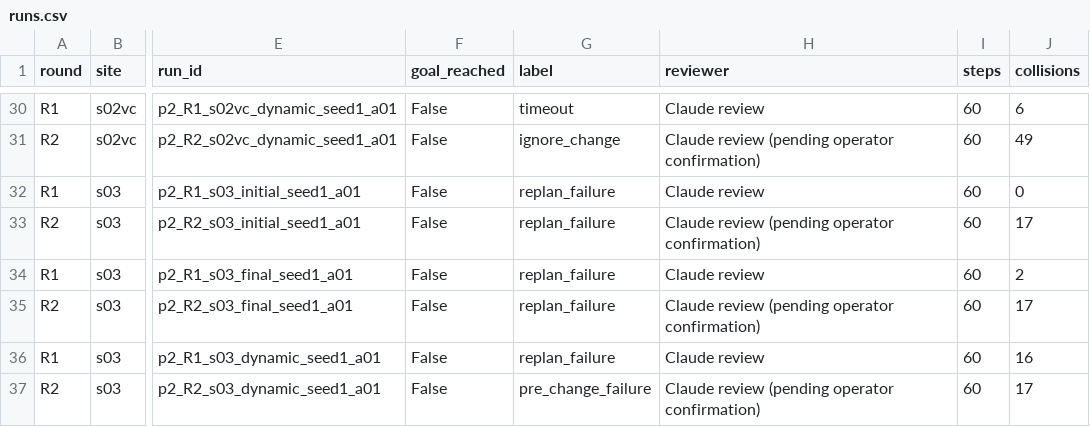
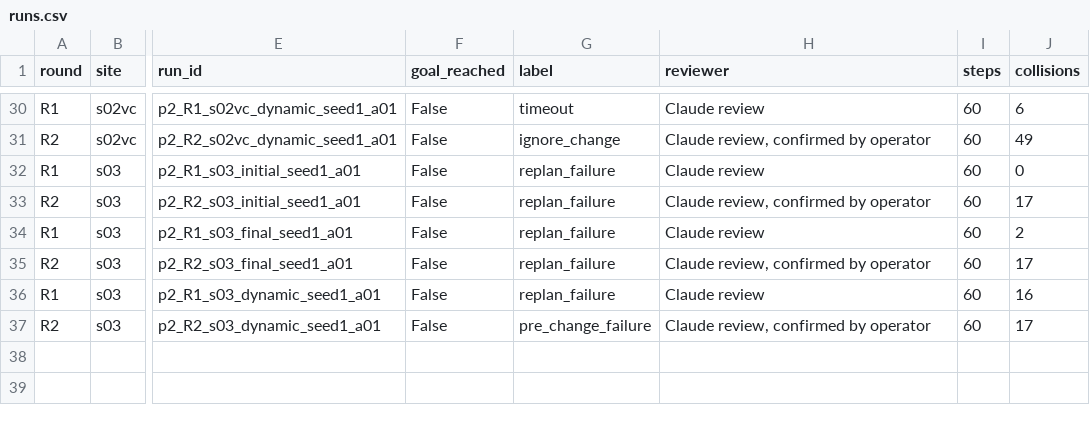
Before and after one commit to Markylu/ASEP-CAPSTONE, a CSV file: eval/phase2/results/runs.csv, drawn as a sheet; only a part is shown, gaps mark what is left out; the diff covers the shown part only; the diff names each change by its address in the sheet, - before the commit and + after, or states it on an @@ line.

```diff
--- a/eval/phase2/results/runs.csv
+++ b/eval/phase2/results/runs.csv
-H31 (reviewer): Claude review (pending operator confirmation)
+H31 (reviewer): Claude review, confirmed by operator
-H33 (reviewer): Claude review (pending operator confirmation)
+H33 (reviewer): Claude review, confirmed by operator
-H35 (reviewer): Claude review (pending operator confirmation)
+H35 (reviewer): Claude review, confirmed by operator
-H37 (reviewer): Claude review (pending operator confirmation)
+H37 (reviewer): Claude review, confirmed by operator
```
Also changed, not shown: 14 edited cells elsewhere in this file, eval/phase2/R2_text_memory/labels.csv, 2 other files.
